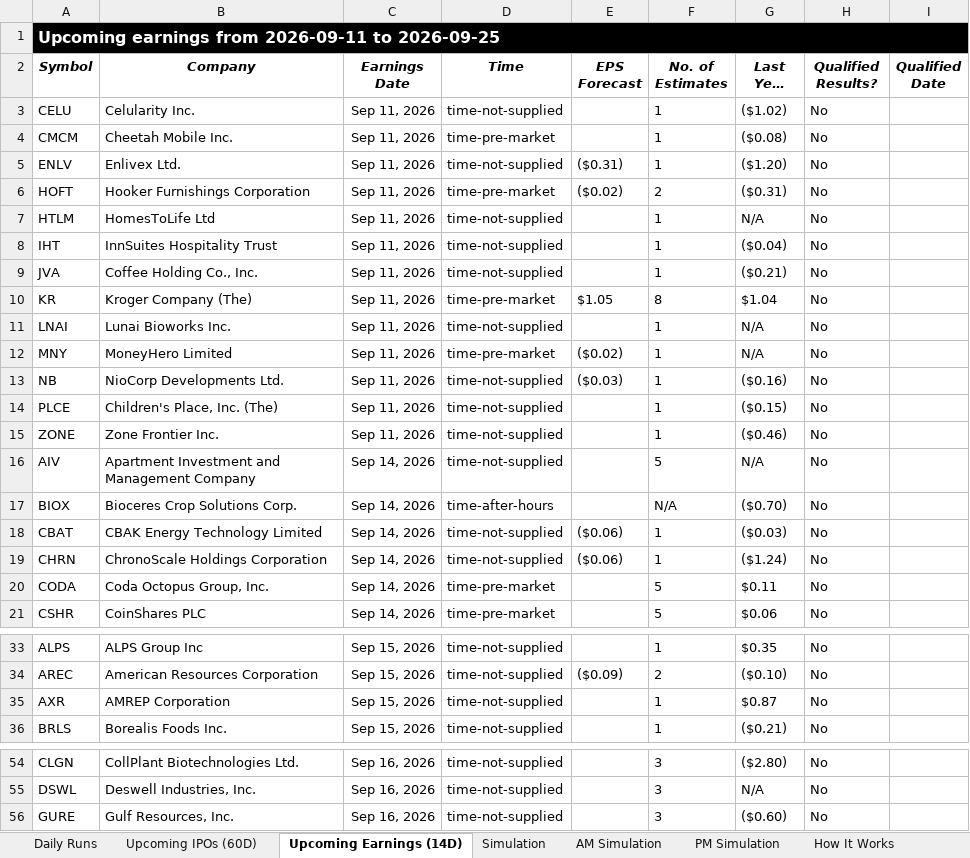
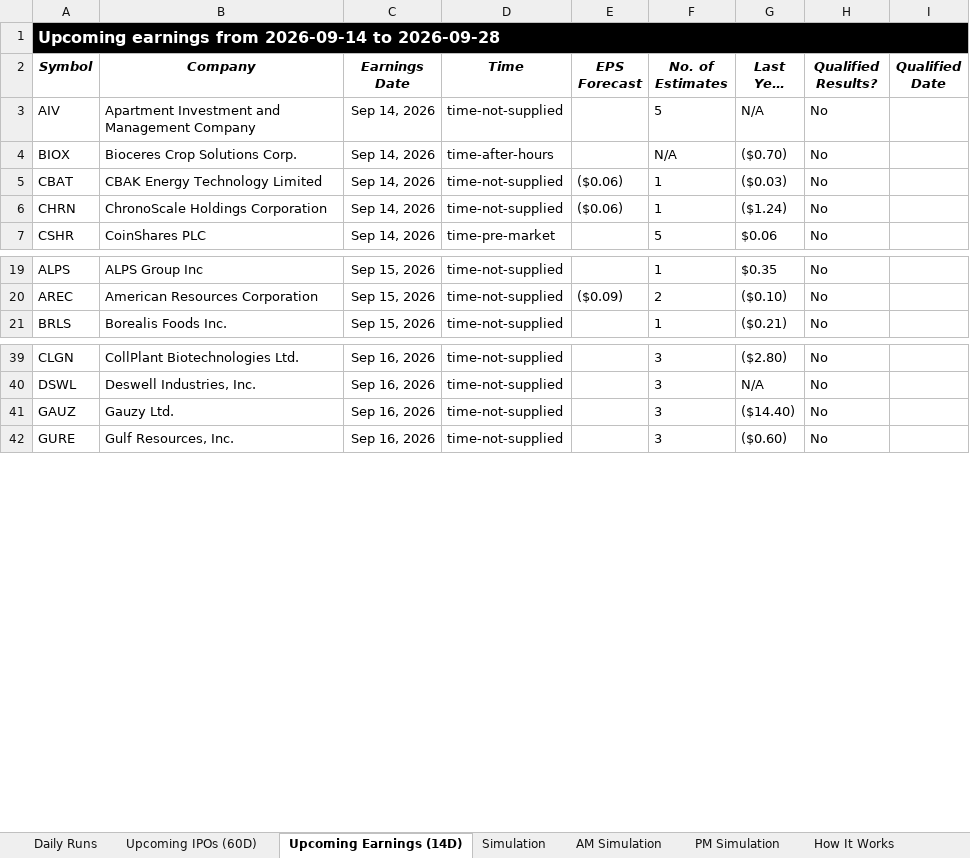
Before and after one commit to codenamev99/invest2.0, an Excel workbook: results.xlsx, sheet Upcoming Earnings (14D), drawn as a sheet; only a part is shown, gaps mark what is left out; long unchanged cells end in …; values as stored, in another font and other column widths than the file's, no borders; removed rows and columns are numbered as before the commit, all else as after; the diff covers the shown part only; the diff names each change by its address in the sheet, - before the commit and + after, or states it on an @@ line.

```diff
--- a/results.xlsx (sheet Upcoming Earnings (14D))
+++ b/results.xlsx (sheet Upcoming Earnings (14D))
-A1 (Symbol): …earnings from 2026-09-11 to 2026-09-25
+A1 (Symbol): …earnings from 2026-09-14 to 2026-09-28
-row 3: CELU | Celularity Inc. | Sep 11, 2026 | time-not-supplied |  | 1 | ($1.02) | No
-row 4: CMCM | Cheetah Mobile Inc. | Sep 11, 2026 | time-pre-market |  | 1 | ($0.08) | No
-row 5: ENLV | Enlivex Ltd. | Sep 11, 2026 | time-not-supplied | ($0.31) | 1 | ($1.20) | No
-row 6: HOFT | Hooker Furnishings Corporation | Sep 11, 2026 | time-pre-market | ($0.02) | 2 | ($0.31) | No
-row 7: HTLM | HomesToLife Ltd | Sep 11, 2026 | time-not-supplied |  | 1 | N/A | No
-row 8: IHT | InnSuites Hospitality Trust | Sep 11, 2026 | time-not-supplied |  | 1 | ($0.04) | No
-row 9: JVA | Coffee Holding Co., Inc. | Sep 11, 2026 | time-not-supplied |  | 1 | ($0.21) | No
-row 10: KR | Kroger Company (The) | Sep 11, 2026 | time-pre-market | $1.05 | 8 | $1.04 | No
-row 11: LNAI | Lunai Bioworks Inc. | Sep 11, 2026 | time-not-supplied |  | 1 | N/A | No
-row 12: MNY | MoneyHero Limited | Sep 11, 2026 | time-pre-market | ($0.02) | 1 | N/A | No
-row 13: NB | NioCorp Developments Ltd. | Sep 11, 2026 | time-not-supplied | ($0.03) | 1 | ($0.16) | No
-row 14: PLCE | Children's Place, Inc. (The) | Sep 11, 2026 | time-not-supplied |  | 1 | ($0.15) | No
-row 15: ZONE | Zone Frontier Inc. | Sep 11, 2026 | time-not-supplied |  | 1 | ($0.46) | No
-row 20: CODA | Coda Octopus Group, Inc. | Sep 14, 2026 | time-pre-market |  | 5 | $0.11 | No
-row 35: AXR | AMREP Corporation | Sep 15, 2026 | time-not-supplied |  | 1 | $0.87 | No
+row 41: GAUZ | Gauzy Ltd. | Sep 16, 2026 | time-not-supplied |  | 3 | ($14.40) | No
```
Also changed, not shown: 14 added rows, 4 removed rows and 3 edited cells elsewhere in this sheet, sheet Daily Runs, sheet PM Simulation, sheet AM Simulation, sheet Simulation, sheet Upcoming IPOs (60D).
